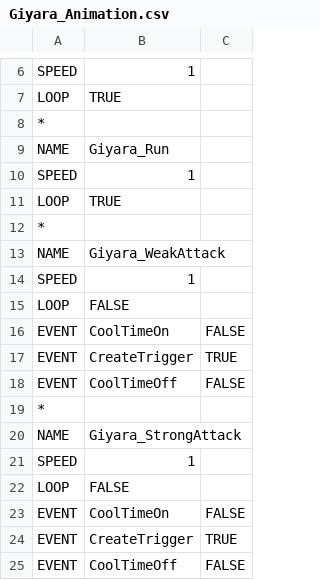
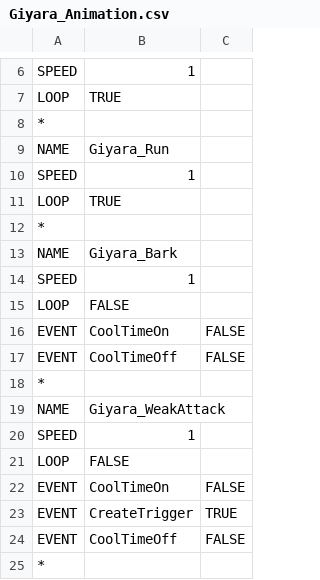
Before and after one commit to yonema/Another_World_Adventure, a CSV file: Game/Assets/Animations/Monster/Giyara/Giyara_Animation.csv, drawn as a sheet; only a part is shown, gaps mark what is left out; the shorter side is filled out with more unchanged rows.

```diff
--- a/Game/Assets/Animations/Monster/Giyara/Giyara_Animation.csv
+++ b/Game/Assets/Animations/Monster/Giyara/Giyara_Animation.csv
@@ -12,2 +12,8 @@ LOOP,TRUE,
 *,,
+NAME,Giyara_Bark,
+SPEED,1,
+LOOP,FALSE,
+EVENT,CoolTimeOn,FALSE
+EVENT,CoolTimeOff,FALSE
+*,,
 NAME,Giyara_WeakAttack,
```
Also changed, not shown: Game/Assets/CSV/MonsterAI.csv, 29 other files.
